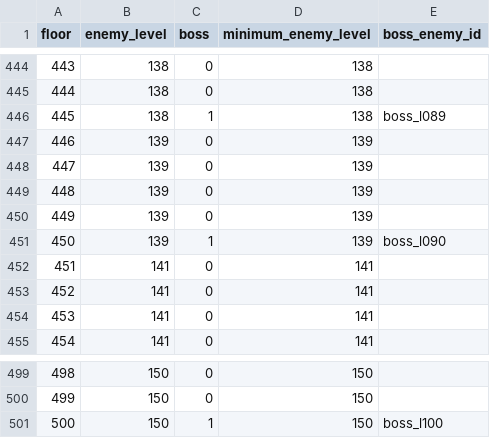
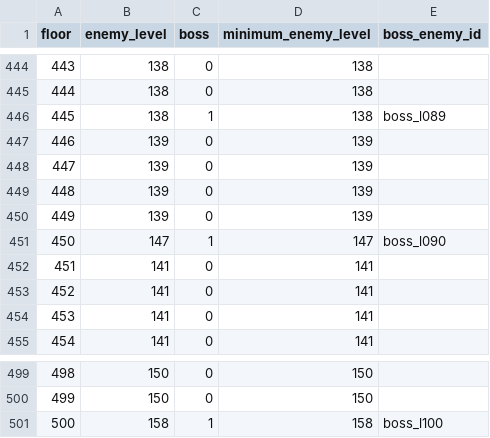
Before and after one commit to Katsuya100/magia-fantasy-larp-tool, a CSV file: assets/data/dungeon-floors.csv, drawn as a sheet; only a part is shown, gaps mark what is left out.

Commit message:
Trial F90 and F100 boss-only level increases while preserving all enemy base stats

```diff
--- a/assets/data/dungeon-floors.csv
+++ b/assets/data/dungeon-floors.csv
@@ -450,3 +450,3 @@ floor,enemy_level,boss,minimum_enemy_level,boss_enemy_id
 449,139,0,139,
-450,139,1,139,boss_l090
+450,147,1,147,boss_l090
 451,141,0,141,
@@ -500,2 +500,2 @@ floor,enemy_level,boss,minimum_enemy_level,boss_enemy_id
 499,150,0,150,
-500,150,1,150,boss_l100
+500,158,1,158,boss_l100
```
